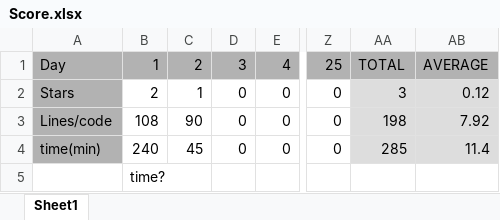
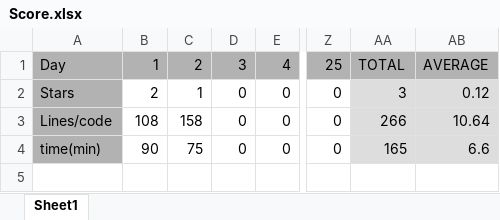
Before and after one commit to Kevin-Dohmen/Advent-of-Code-2023, an Excel workbook: Score.xlsx, sheet Sheet1, drawn as a sheet; only a part is shown, gaps mark what is left out; values as stored, in another font and other column widths than the file's, no borders; charts and pictures not drawn; rows hold the shown columns only; the diff names each change by its address in the sheet, - before the commit and + after, or states it on an @@ line.

```diff
--- a/Score.xlsx (sheet Sheet1)
+++ b/Score.xlsx (sheet Sheet1)
-C3: 90
+C3: 158
-AA3: 198
+AA3: 266
-AB3: 7.92
+AB3: 10.64
-B4: 240
+B4: 90
-C4: 45
+C4: 75
-AA4: 285
+AA4: 165
-AB4: 11.4
+AB4: 6.6
-row 5:  | time?
```
Also changed, not shown: charts or pictures, 2 other files.
